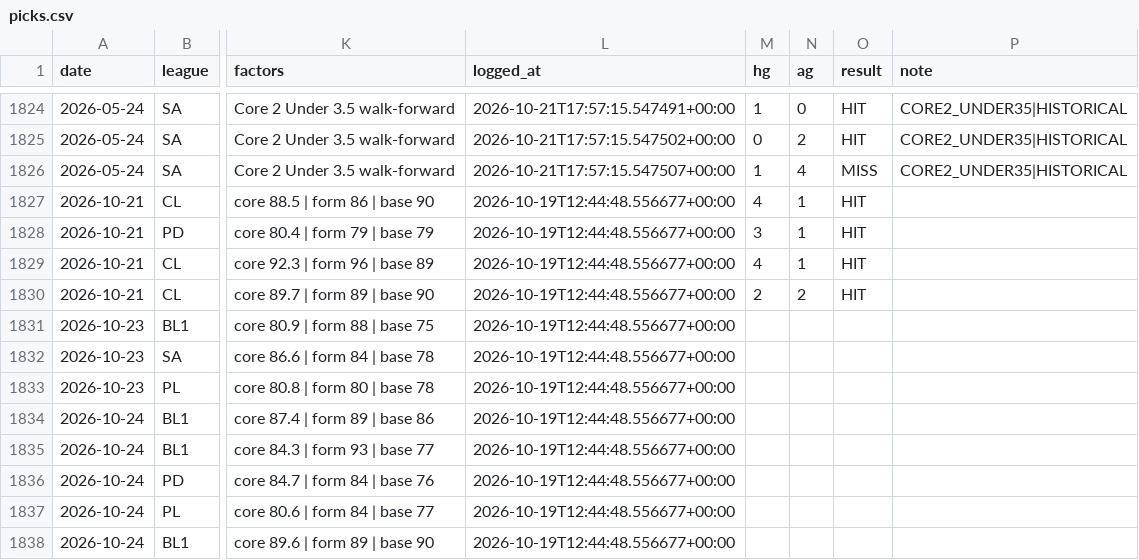
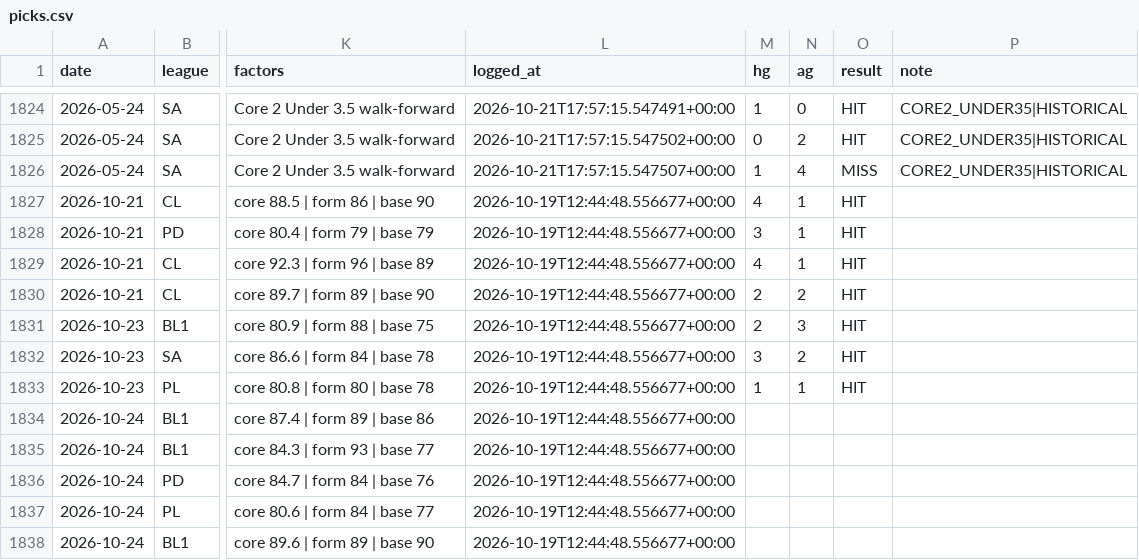
Before and after one commit to AgainBuilds/BARBADOX-MODEL, a CSV file: picks.csv, drawn as a sheet; only a part is shown, gaps mark what is left out; the diff names each change by its address in the sheet, - before the commit and + after, or states it on an @@ line.

```diff
--- a/picks.csv
+++ b/picks.csv
-M1831 (hg): (empty)
+M1831 (hg): 2
-N1831 (ag): (empty)
+N1831 (ag): 3
-O1831:O1833 (result): (empty)
+O1831:O1833 (result): HIT
-M1832 (hg): (empty)
+M1832 (hg): 3
-N1832 (ag): (empty)
+N1832 (ag): 2
-M1833 (hg): (empty)
+M1833 (hg): 1
-N1833 (ag): (empty)
+N1833 (ag): 1
```
Also changed, not shown: 1 other file.
